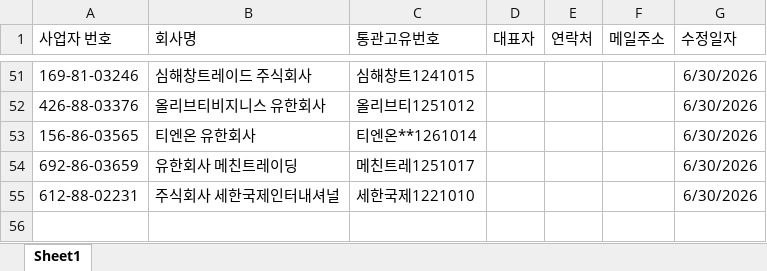
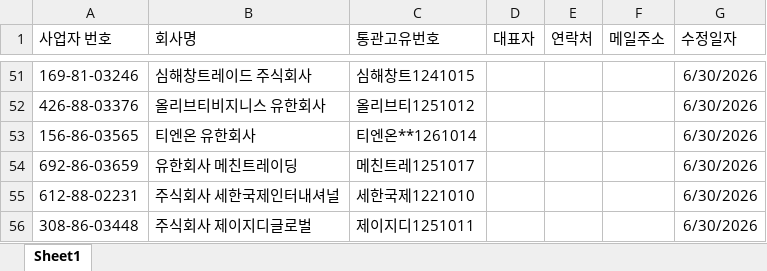
Before and after one commit to a90894048-creator/TONDA-DB, an Excel workbook: database.xlsx, sheet Sheet1, drawn as a sheet; only a part is shown, gaps mark what is left out; values as stored, in another font and other column widths than the file's, no borders; conditional formats not drawn; the diff names each change by its address in the sheet, - before the commit and + after, or states it on an @@ line.

Commit message:
DB 업데이트 (2026. 6. 30. 오후 3:48:47)

```diff
--- a/database.xlsx (sheet Sheet1)
+++ b/database.xlsx (sheet Sheet1)
+row 56: 308-86-03448 | 주식회사 제이지디글로벌 | 제이지디1251011 |  |  |  | 6/30/2026
```
